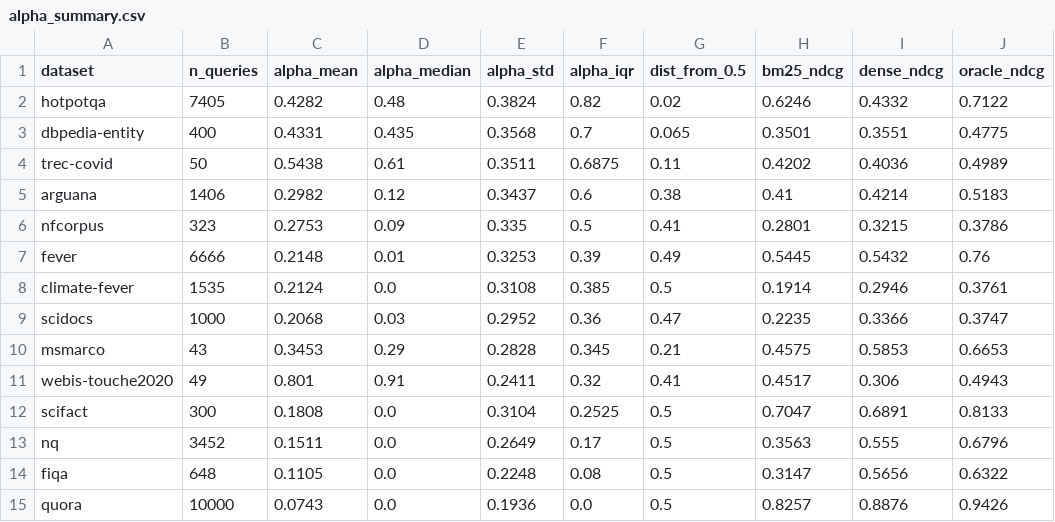
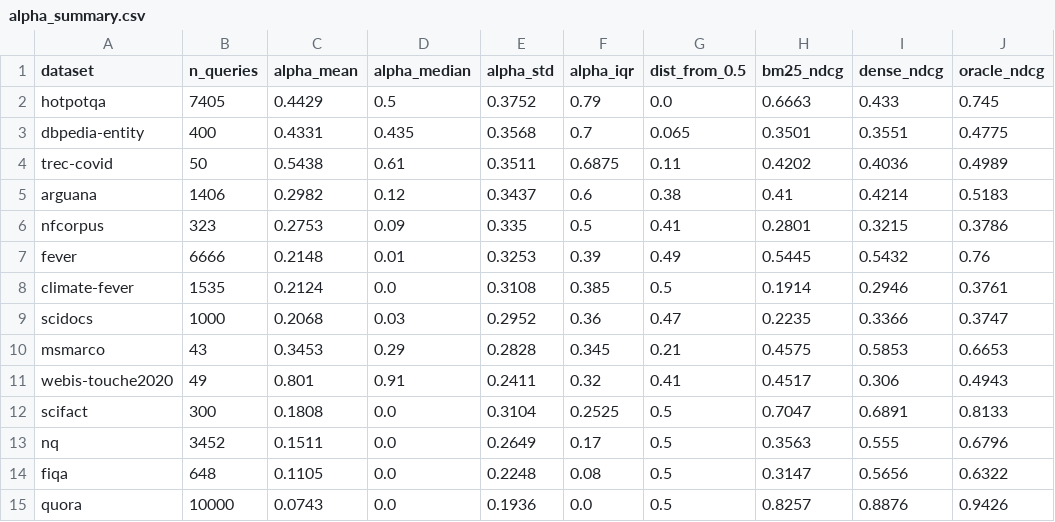
Before and after one commit to EgwDean/Query-Adaptive-Weighted-Borda-Count, a CSV file: data/results/alpha_distribution/alpha_summary.csv, drawn as a sheet.

```diff
--- a/data/results/alpha_distribution/alpha_summary.csv
+++ b/data/results/alpha_distribution/alpha_summary.csv
@@ -1,3 +1,3 @@
 dataset,n_queries,alpha_mean,alpha_median,alpha_std,alpha_iqr,dist_from_0.5,bm25_ndcg,dense_ndcg,oracle_ndcg
-hotpotqa,7405,0.4282,0.48,0.3824,0.82,0.02,0.6246,0.4332,0.7122
+hotpotqa,7405,0.4429,0.5,0.3752,0.79,0.0,0.6663,0.433,0.745
 dbpedia-entity,400,0.4331,0.435,0.3568,0.7,0.065,0.3501,0.3551,0.4775
```
Also changed, not shown: 5 other files.
